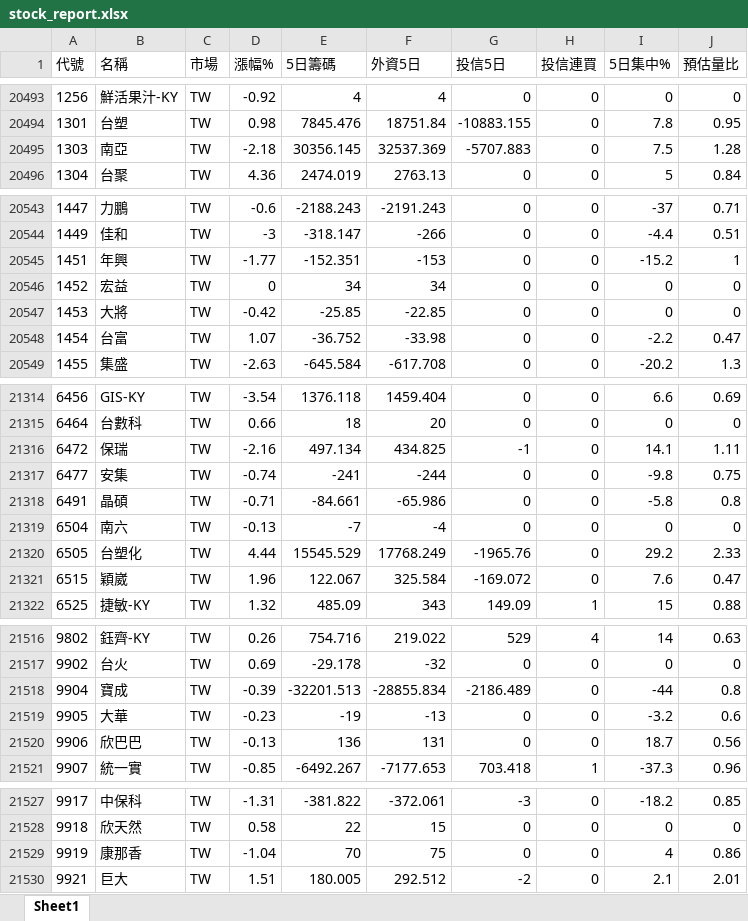
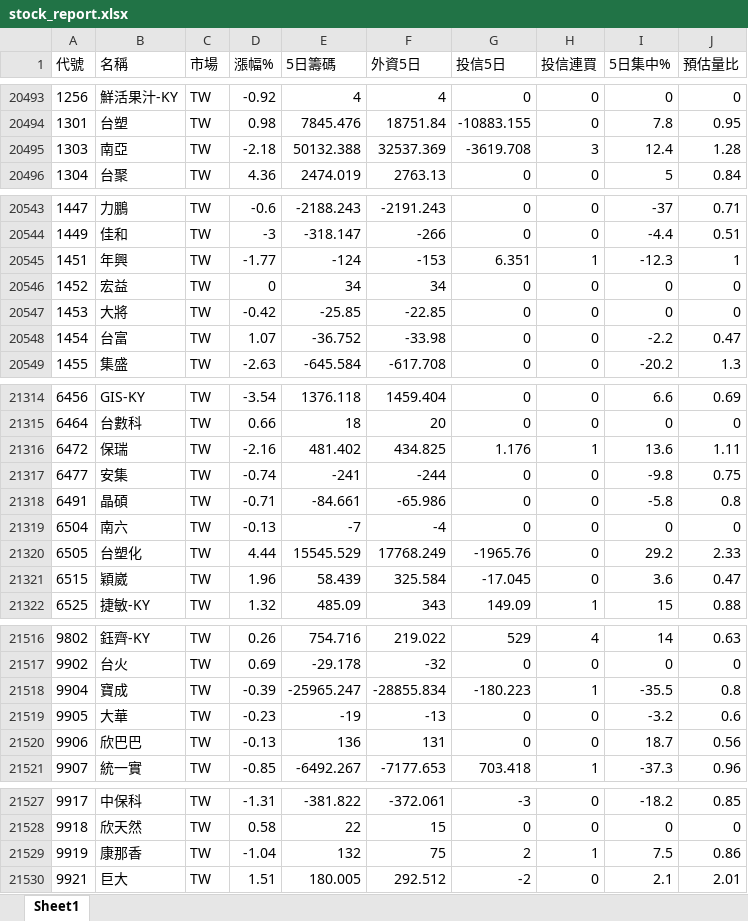
Before and after one commit to Chris701117/tw-institutional-stocker, an Excel workbook: docs/data/stock_report.xlsx, sheet Sheet1, drawn as a sheet; only a part is shown, gaps mark what is left out; values as stored, in another font and other column widths than the file's, no borders; the diff covers the shown part only; the diff names each change by its address in the sheet, - before the commit and + after, or states it on an @@ line.

```diff
--- a/docs/data/stock_report.xlsx (sheet Sheet1)
+++ b/docs/data/stock_report.xlsx (sheet Sheet1)
-E20495 (5日籌碼): 30356.145
+E20495 (5日籌碼): 50132.388
-G20495 (投信5日): -5707.883
+G20495 (投信5日): -3619.708
-H20495 (投信連買): 0
+H20495 (投信連買): 3
-I20495 (5日集中%): 7.5
+I20495 (5日集中%): 12.4
-E20545 (5日籌碼): -152.351
+E20545 (5日籌碼): -124
-G20545 (投信5日): 0
+G20545 (投信5日): 6.351
-H20545 (投信連買): 0
+H20545 (投信連買): 1
-I20545 (5日集中%): -15.2
+I20545 (5日集中%): -12.3
-E21316 (5日籌碼): 497.134
+E21316 (5日籌碼): 481.402
-G21316 (投信5日): -1
+G21316 (投信5日): 1.176
-H21316 (投信連買): 0
+H21316 (投信連買): 1
-I21316 (5日集中%): 14.1
+I21316 (5日集中%): 13.6
-E21321 (5日籌碼): 122.067
+E21321 (5日籌碼): 58.439
-G21321 (投信5日): -169.072
+G21321 (投信5日): -17.045
-I21321 (5日集中%): 7.6
+I21321 (5日集中%): 3.6
-E21518 (5日籌碼): -32201.513
+E21518 (5日籌碼): -25965.247
-G21518 (投信5日): -2186.489
+G21518 (投信5日): -180.223
-H21518 (投信連買): 0
+H21518 (投信連買): 1
-I21518 (5日集中%): -44
+I21518 (5日集中%): -35.5
-E21529 (5日籌碼): 70
+E21529 (5日籌碼): 132
-G21529 (投信5日): 0
+G21529 (投信5日): 2
-H21529 (投信連買): 0
+H21529 (投信連買): 1
-I21529 (5日集中%): 4
+I21529 (5日集中%): 7.5
```
Also changed, not shown: 527 edited cells elsewhere in this sheet, 2 other files.
